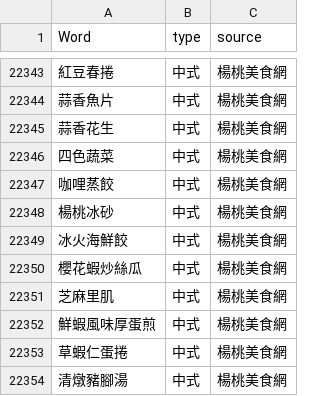
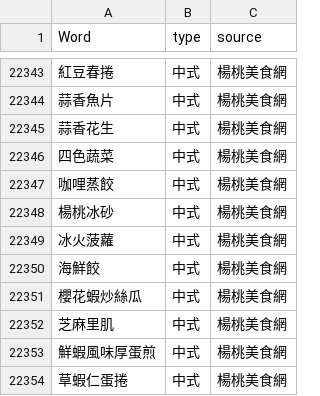
Before and after one commit to Nana2929/ckip_absa, a CSV file: src/lexicons/aspect_lexicon-2.0.csv, drawn as a sheet; only a part is shown, gaps mark what is left out; the shorter side is filled out with more unchanged rows; addresses are those after the commit; the diff covers the shown part only; the diff names each change by its address in the sheet, - before the commit and + after, or states it on an @@ line.

```diff
--- a/src/lexicons/aspect_lexicon-2.0.csv
+++ b/src/lexicons/aspect_lexicon-2.0.csv
+row 22349: 冰火菠蘿 | 中式 | 楊桃美食網
-A22350 (Word): 冰火海鮮餃
+A22350 (Word): 海鮮餃
```
Also changed, not shown: 9 added rows and 1 edited cell elsewhere in this file.
